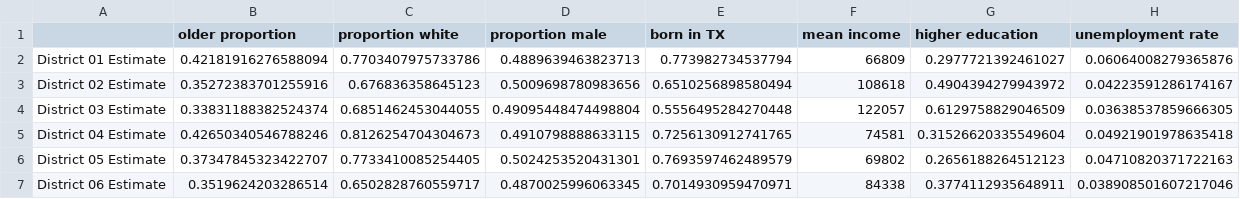
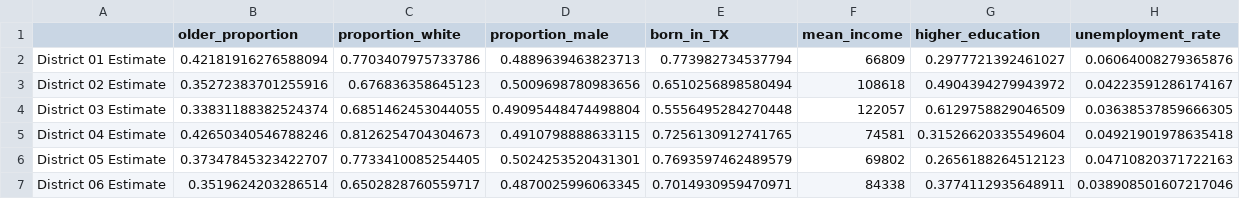
Before and after one commit to jjacisin/mod_2_project_ds102218, a CSV file: population_data.csv, drawn as a sheet; only a part is shown.

```diff
--- a/population_data.csv
+++ b/population_data.csv
@@ -1,2 +1,2 @@
-,older proportion,proportion white,proportion male,born in TX,mean income,higher education,unemployment rate
+,older_proportion,proportion_white,proportion_male,born_in_TX,mean_income,higher_education,unemployment_rate
 District 01 Estimate,0.42181916276588094,0.7703407975733786,0.4889639463823713,0.773982734537794,66809,0.2977721392461027,0.06064008279365876
```
Also changed, not shown: election_data.csv, full_data.csv, 9 other files.
